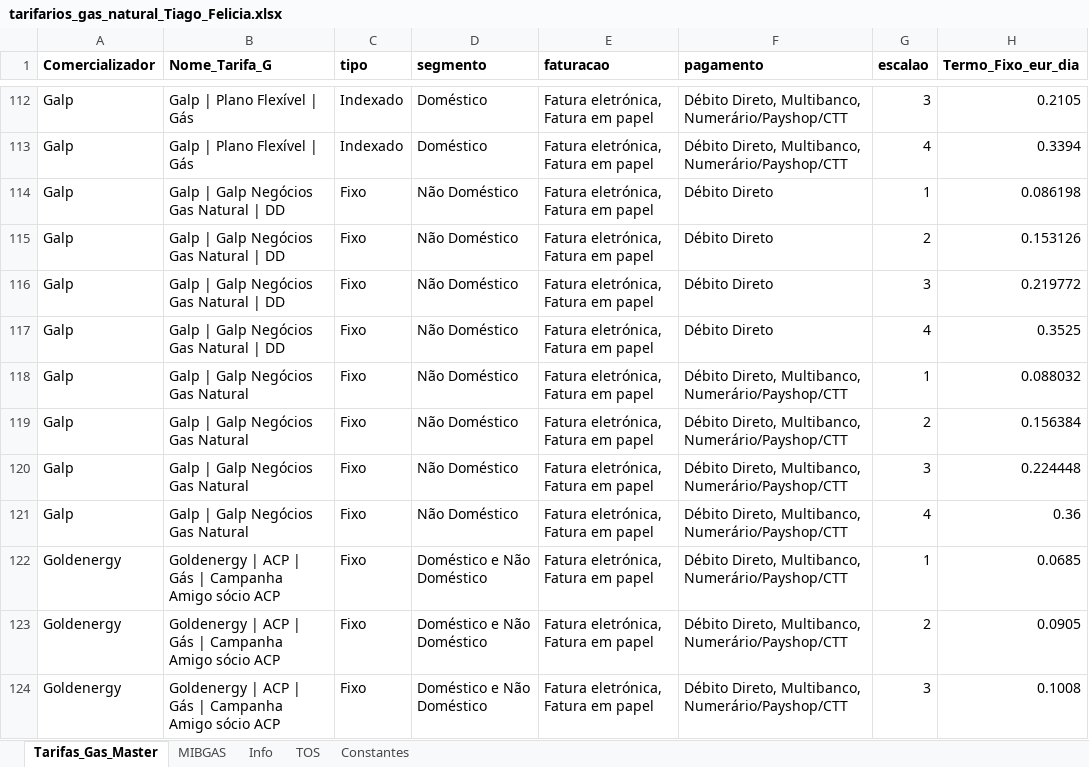
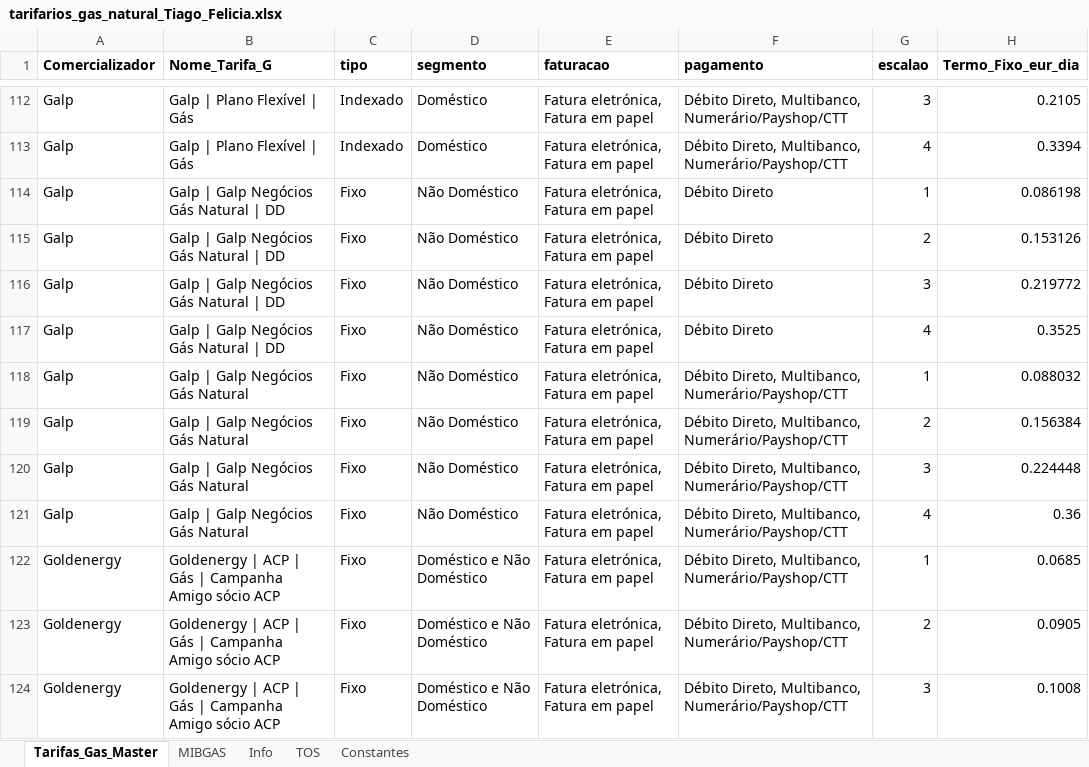
Before and after one commit to tiagofelicia/dados-energia, an Excel workbook: data/simuladores/simulador-tarifarios-gas/tarifarios_gas_natural_Tiago_Felicia.xlsx, sheet Tarifas_Gas_Master, drawn as a sheet; only a part is shown, gaps mark what is left out; values as stored, in another font and other column widths than the file's, no borders; the diff covers the shown part only; the diff names each change by its address in the sheet, - before the commit and + after, or states it on an @@ line.

```diff
--- a/data/simuladores/simulador-tarifarios-gas/tarifarios_gas_natural_Tiago_Felicia.xlsx (sheet Tarifas_Gas_Master)
+++ b/data/simuladores/simulador-tarifarios-gas/tarifarios_gas_natural_Tiago_Felicia.xlsx (sheet Tarifas_Gas_Master)
-B114:B117 (Nome_Tarifa_G): Galp | Galp Negócios Gas Natural | DD
+B114:B117 (Nome_Tarifa_G): Galp | Galp Negócios Gás Natural | DD
-B118:B121 (Nome_Tarifa_G): Galp | Galp Negócios Gas Natural
+B118:B121 (Nome_Tarifa_G): Galp | Galp Negócios Gás Natural
```
Also changed, not shown: 16 added rows and 12 edited cells elsewhere in this sheet.
